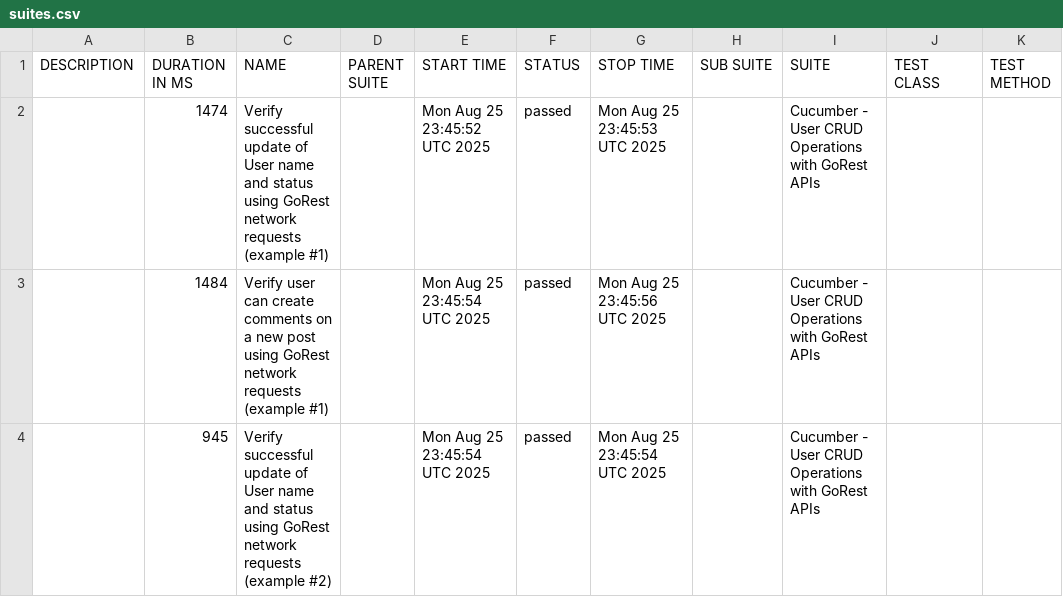
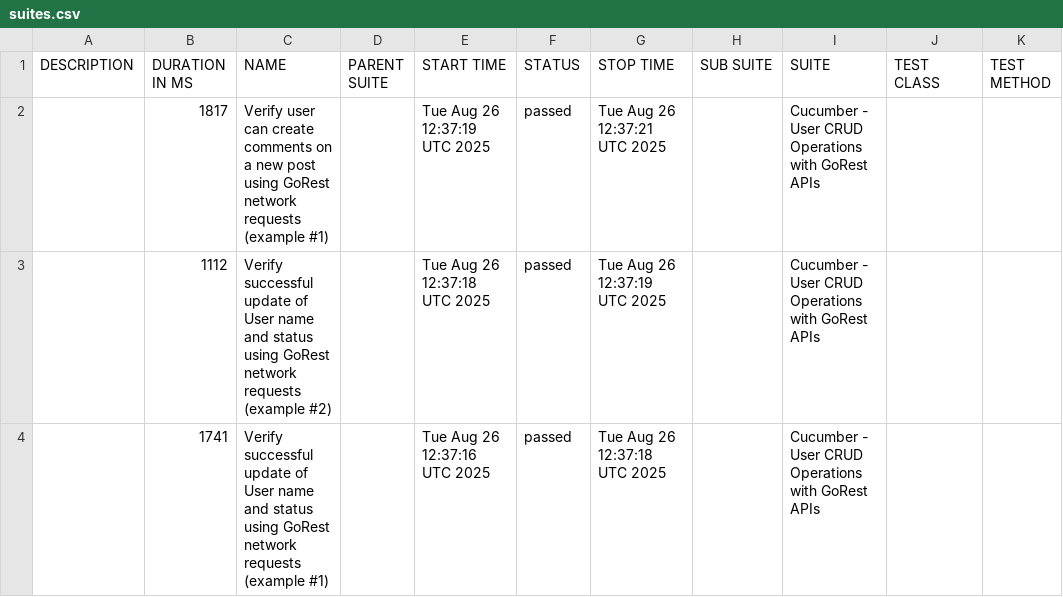
Before and after one commit to chandreyee729/cypress_cucumber_tests_and_utilities, a CSV file: bdd_feature_report/data/suites.csv, drawn as a sheet.

```diff
--- a/bdd_feature_report/data/suites.csv
+++ b/bdd_feature_report/data/suites.csv
@@ -1,4 +1,4 @@
 "DESCRIPTION","DURATION IN MS","NAME","PARENT SUITE","START TIME","STATUS","STOP TIME","SUB SUITE","SUITE","TEST CLASS","TEST METHOD"
-"","1474","Verify successful update of User name and status using GoRest network requests (example #1)","","Mon Aug 25 23:45:52 UTC 2025","passed","Mon Aug 25 23:45:53 UTC 2025","","Cucumber - User CRUD Operations with GoRest APIs","",""
-"","1484","Verify user can create comments on a new post using GoRest network requests (example #1)","","Mon Aug 25 23:45:54 UTC 2025","passed","Mon Aug 25 23:45:56 UTC 2025","","Cucumber - User CRUD Operations with GoRest APIs","",""
-"","945","Verify successful update of User name and status using GoRest network requests (example #2)","","Mon Aug 25 23:45:54 UTC 2025","passed","Mon Aug 25 23:45:54 UTC 2025","","Cucumber - User CRUD Operations with GoRest APIs","",""
+"","1817","Verify user can create comments on a new post using GoRest network requests (example #1)","","Tue Aug 26 12:37:19 UTC 2025","passed","Tue Aug 26 12:37:21 UTC 2025","","Cucumber - User CRUD Operations with GoRest APIs","",""
+"","1112","Verify successful update of User name and status using GoRest network requests (example #2)","","Tue Aug 26 12:37:18 UTC 2025","passed","Tue Aug 26 12:37:19 UTC 2025","","Cucumber - User CRUD Operations with GoRest APIs","",""
+"","1741","Verify successful update of User name and status using GoRest network requests (example #1)","","Tue Aug 26 12:37:16 UTC 2025","passed","Tue Aug 26 12:37:18 UTC 2025","","Cucumber - User CRUD Operations with GoRest APIs","",""
```
Also changed, not shown: 26 other files.
